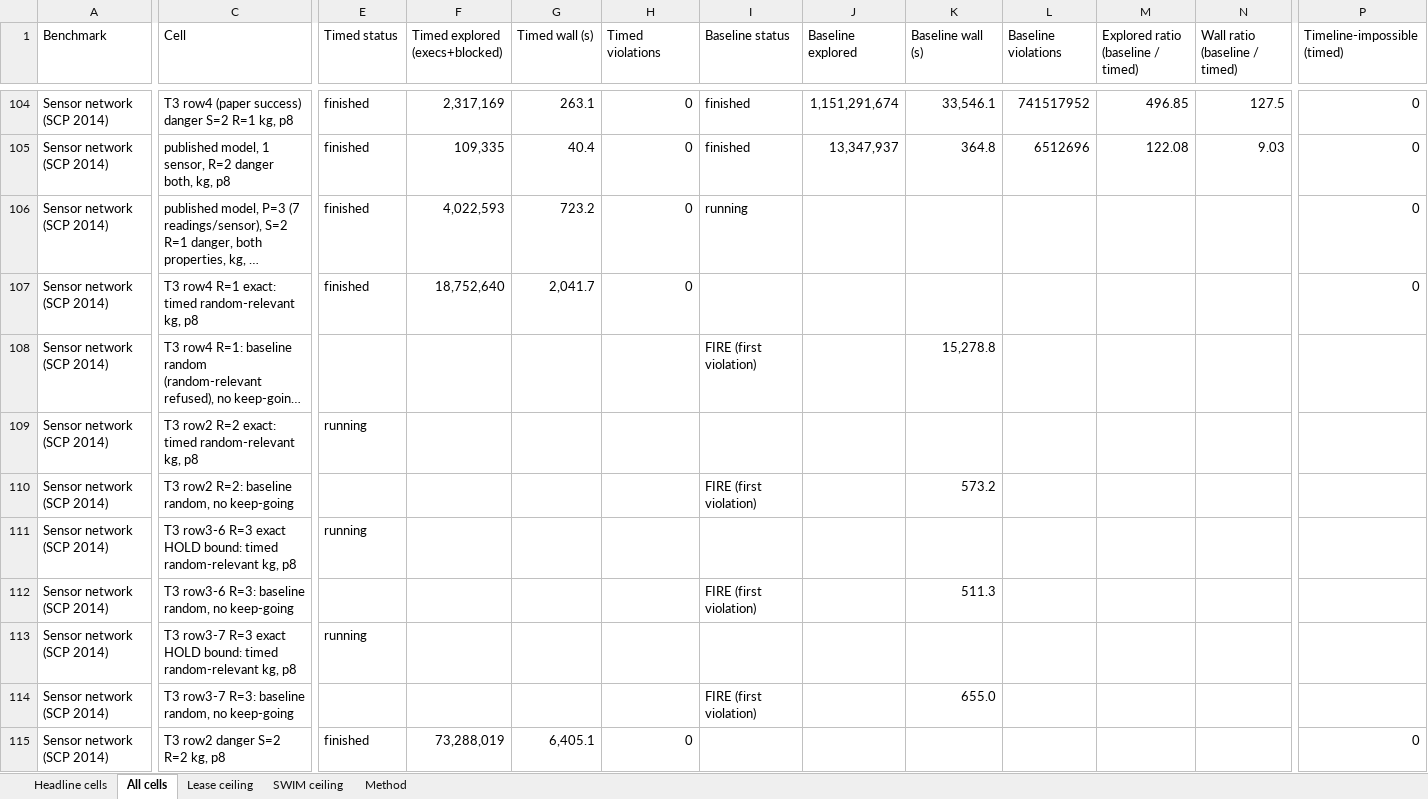
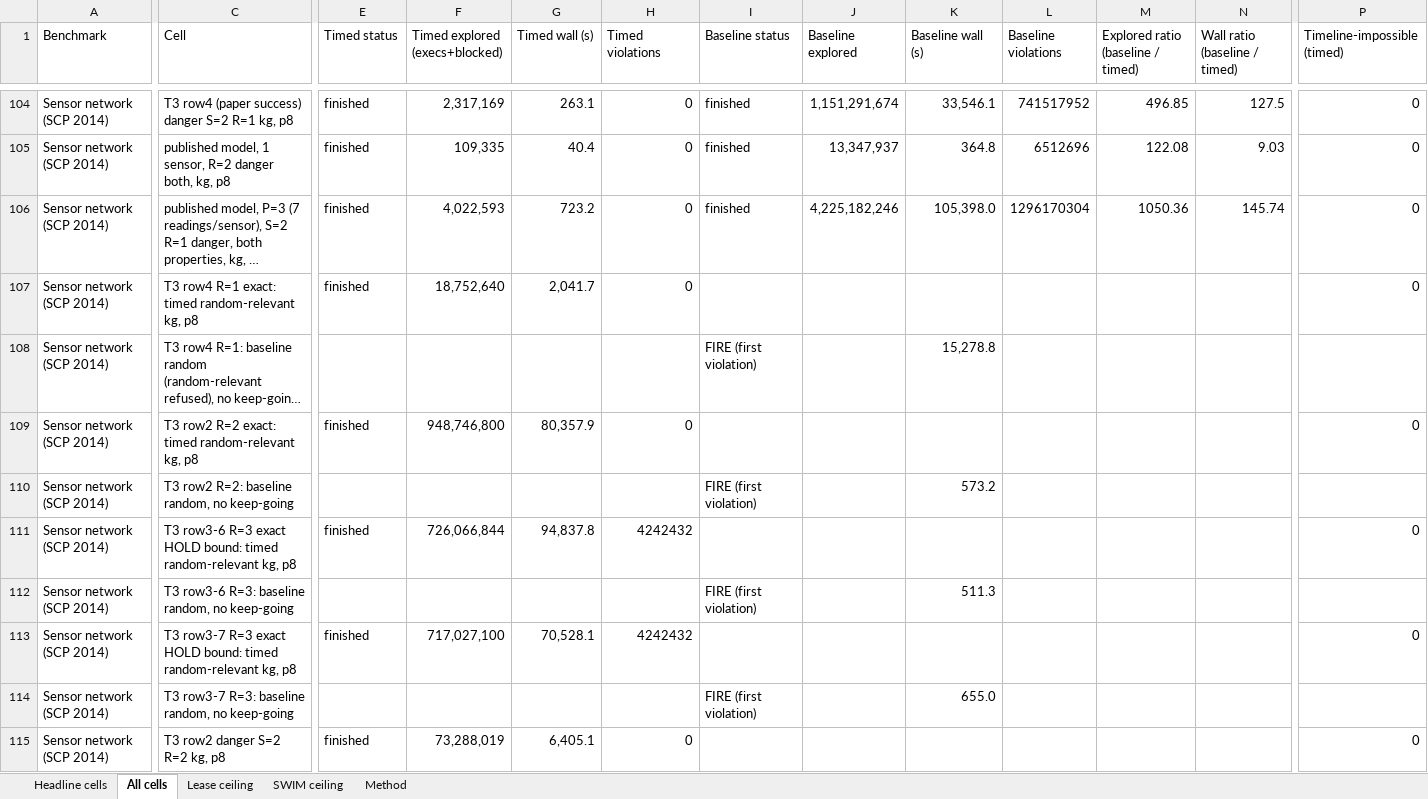
Before and after one commit to SaharRamezani/TraceForge, an Excel workbook: benchmarks/v8/results_v8.xlsx, sheet All cells, drawn as a sheet; only a part is shown, gaps mark what is left out; long unchanged cells end in …; values as stored, in another font and other column widths than the file's, no cell formats; the diff covers the shown part only; the diff names each change by its address in the sheet, - before the commit and + after, or states it on an @@ line.

```diff
--- a/benchmarks/v8/results_v8.xlsx (sheet All cells)
+++ b/benchmarks/v8/results_v8.xlsx (sheet All cells)
-I106 (Baseline status): running
+I106 (Baseline status): finished
-J106 (Baseline explored): (empty)
+J106 (Baseline explored): 4,225,182,246
-K106 (Baseline wall (s)): (empty)
+K106 (Baseline wall (s)): 105,398.0
-L106 (Baseline violations): (empty)
+L106 (Baseline violations): 1296170304
-M106: (empty)
+M106: 1050.36
-N106 (Wall ratio (baseline / timed)): (empty)
+N106 (Wall ratio (baseline / timed)): 145.74
-E109 (Timed status): running
+E109 (Timed status): finished
-F109 (Timed explored (execs+blocked)): (empty)
+F109 (Timed explored (execs+blocked)): 948,746,800
-G109 (Timed wall (s)): (empty)
+G109 (Timed wall (s)): 80,357.9
-H109 (Timed violations): (empty)
+H109 (Timed violations): 0
-P109 (Timeline-impossible (timed)): (empty)
+P109 (Timeline-impossible (timed)): 0
-E111 (Timed status): running
+E111 (Timed status): finished
-F111 (Timed explored (execs+blocked)): (empty)
+F111 (Timed explored (execs+blocked)): 726,066,844
-G111 (Timed wall (s)): (empty)
+G111 (Timed wall (s)): 94,837.8
-H111 (Timed violations): (empty)
+H111 (Timed violations): 4242432
-P111 (Timeline-impossible (timed)): (empty)
+P111 (Timeline-impossible (timed)): 0
-E113 (Timed status): running
+E113 (Timed status): finished
-F113 (Timed explored (execs+blocked)): (empty)
+F113 (Timed explored (execs+blocked)): 717,027,100
-G113 (Timed wall (s)): (empty)
+G113 (Timed wall (s)): 70,528.1
-H113 (Timed violations): (empty)
+H113 (Timed violations): 4242432
-P113 (Timeline-impossible (timed)): (empty)
+P113 (Timeline-impossible (timed)): 0
```
Also changed, not shown: 167 edited cells elsewhere in this sheet, sheet Headline cells, sheet SWIM ceiling, sheet Lease ceiling, cell formats, 3 other files.
